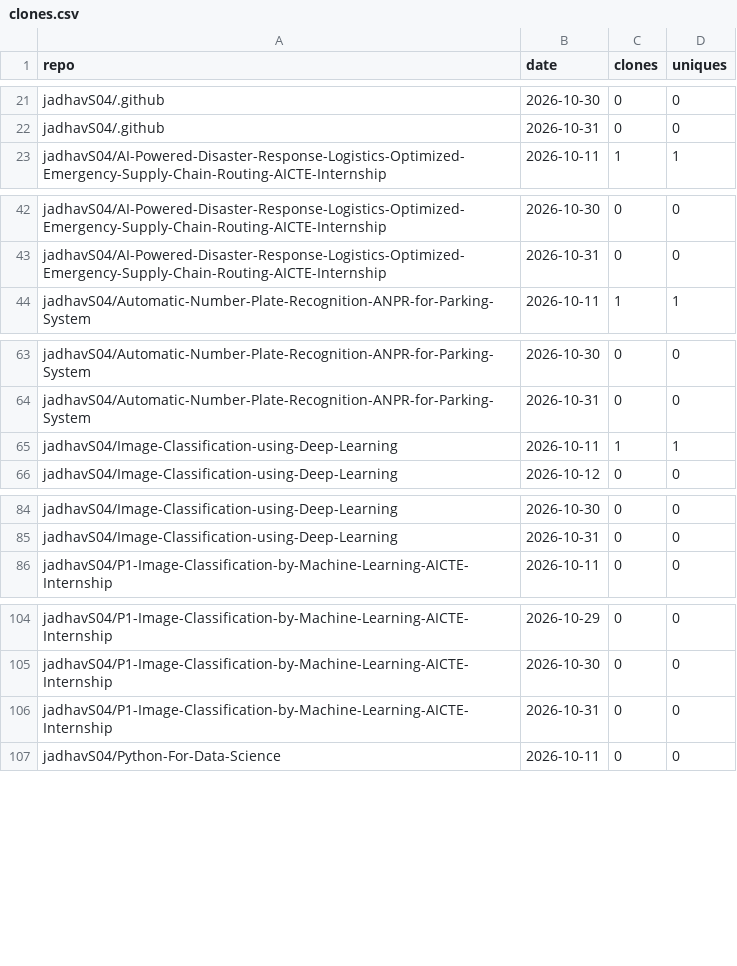
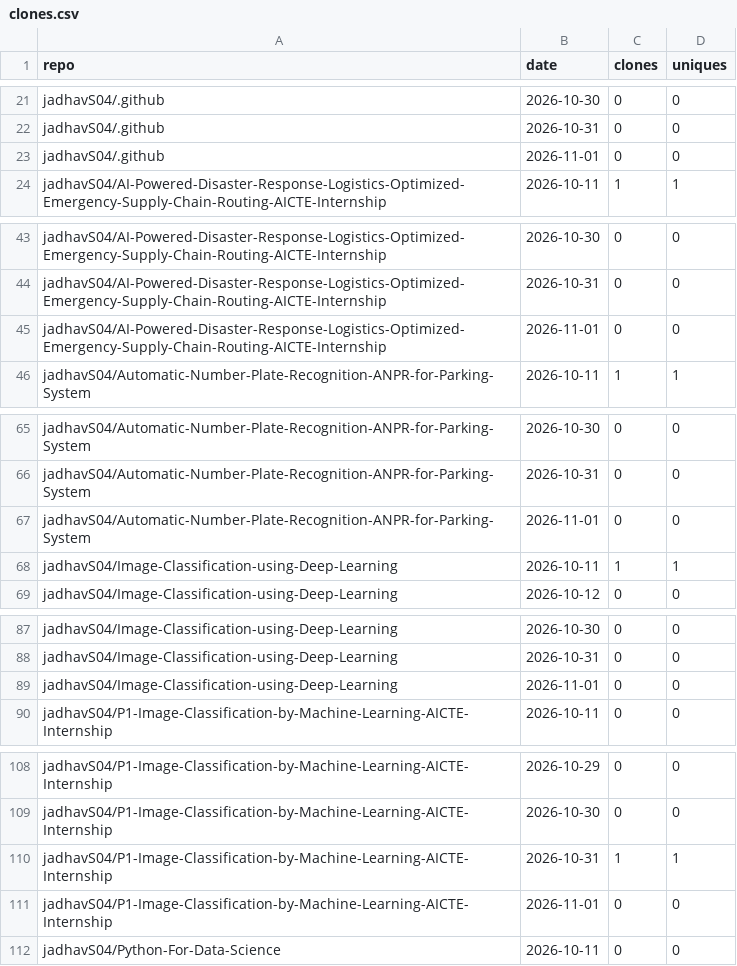
Before and after one commit to jadhavS04/github-traffic-analytics, a CSV file: data/clones.csv, drawn as a sheet; only a part is shown, gaps mark what is left out; the diff covers the shown part only.

```diff
--- a/data/clones.csv
+++ b/data/clones.csv
@@ -22,2 +22,3 @@ jadhavS04/.github,2026-10-30,0,0
 jadhavS04/.github,2026-10-31,0,0
+jadhavS04/.github,2026-11-01,0,0
 jadhavS04/AI-Powered-Disaster-Response-Logistics-Optimized-Emergency-Supply-Chain-Routing-AICTE-Internship,2026-10-11,1,1
@@ -43,2 +44,3 @@ jadhavS04/AI-Powered-Disaster-Response-Logistics-Optimized-Emergency-Supply-Chai
 jadhavS04/AI-Powered-Disaster-Response-Logistics-Optimized-Emergency-Supply-Chain-Routing-AICTE-Internship,2026-10-31,0,0
+jadhavS04/AI-Powered-Disaster-Response-Logistics-Optimized-Emergency-Supply-Chain-Routing-AICTE-Internship,2026-11-01,0,0
 jadhavS04/Automatic-Number-Plate-Recognition-ANPR-for-Parking-System,2026-10-11,1,1
@@ -64,2 +66,3 @@ jadhavS04/Automatic-Number-Plate-Recognition-ANPR-for-Parking-System,2026-10-30,
 jadhavS04/Automatic-Number-Plate-Recognition-ANPR-for-Parking-System,2026-10-31,0,0
+jadhavS04/Automatic-Number-Plate-Recognition-ANPR-for-Parking-System,2026-11-01,0,0
 jadhavS04/Image-Classification-using-Deep-Learning,2026-10-11,1,1
@@ -85,2 +88,3 @@ jadhavS04/Image-Classification-using-Deep-Learning,2026-10-30,0,0
 jadhavS04/Image-Classification-using-Deep-Learning,2026-10-31,0,0
+jadhavS04/Image-Classification-using-Deep-Learning,2026-11-01,0,0
 jadhavS04/P1-Image-Classification-by-Machine-Learning-AICTE-Internship,2026-10-11,0,0
@@ -105,3 +109,4 @@ jadhavS04/P1-Image-Classification-by-Machine-Learning-AICTE-Internship,2026-10-2
 jadhavS04/P1-Image-Classification-by-Machine-Learning-AICTE-Internship,2026-10-30,0,0
-jadhavS04/P1-Image-Classification-by-Machine-Learning-AICTE-Internship,2026-10-31,0,0
+jadhavS04/P1-Image-Classification-by-Machine-Learning-AICTE-Internship,2026-10-31,1,1
+jadhavS04/P1-Image-Classification-by-Machine-Learning-AICTE-Internship,2026-11-01,0,0
 jadhavS04/Python-For-Data-Science,2026-10-11,0,0
```
Also changed, not shown: 14 added rows elsewhere in this file, data/languages.csv, data/paths.csv, 7 other files.
